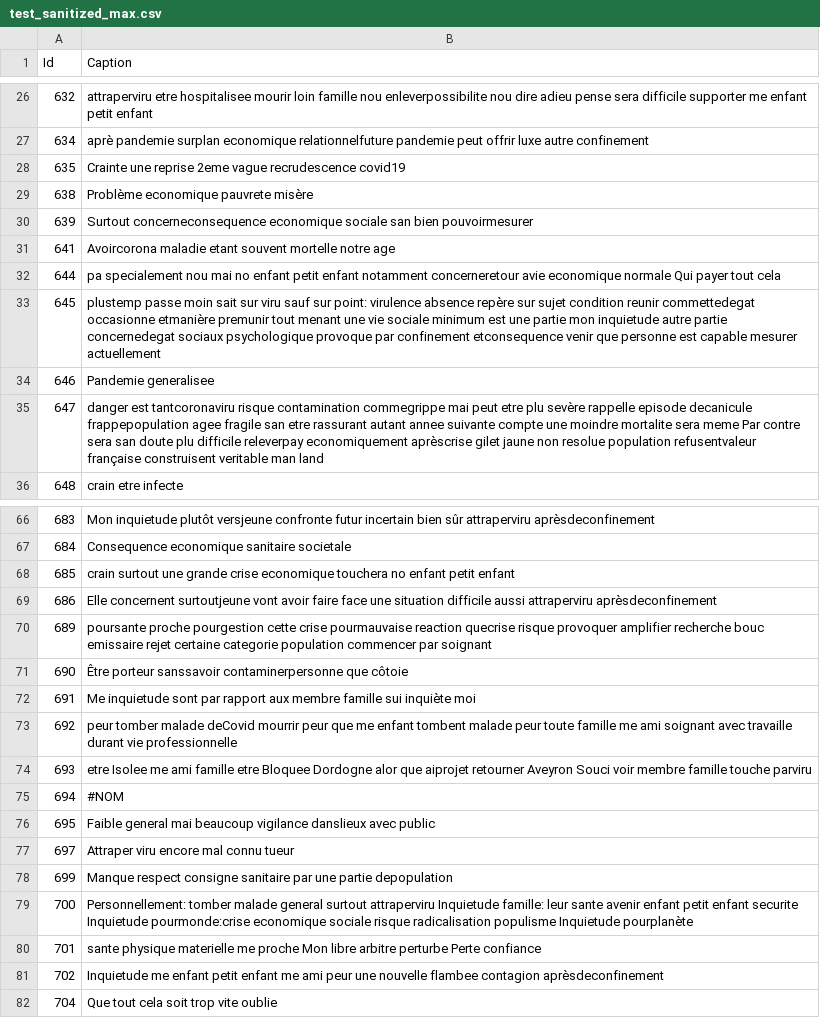
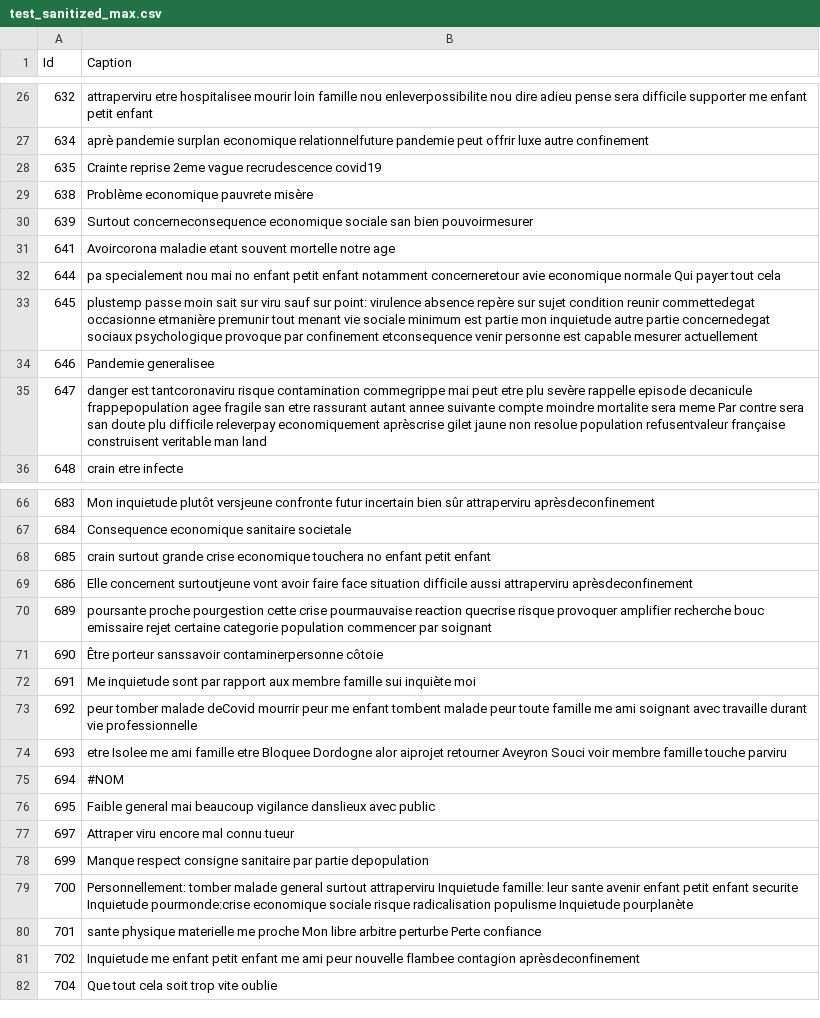
Before and after one commit to barbare33/data_challenge, a CSV file: data/test_sanitized_max.csv, drawn as a sheet; only a part is shown, gaps mark what is left out; the diff covers the shown part only.

```diff
--- a/data/test_sanitized_max.csv
+++ b/data/test_sanitized_max.csv
@@ -27,3 +27,3 @@ Id,Caption
 634,aprè pandemie surplan economique relationnelfuture pandemie peut offrir luxe autre confinement
-635,Crainte une reprise 2eme vague recrudescence covid19
+635,Crainte reprise 2eme vague recrudescence covid19
 638,Problème economique pauvrete misère
@@ -32,5 +32,5 @@ Id,Caption
 644,pa specialement nou mai no enfant petit enfant notamment concerneretour avie economique normale Qui payer tout cela
-645,plustemp passe moin sait sur viru sauf sur point: virulence absence repère sur sujet condition reunir commettedegat occasionne etmanière premunir tout menant une vie sociale minimum est une partie mon inquietude autre partie concernedegat sociaux psychologique provoque par confinement etconsequence venir que personne est capable mesurer actuellement
+645,plustemp passe moin sait sur viru sauf sur point: virulence absence repère sur sujet condition reunir commettedegat occasionne etmanière premunir tout menant vie sociale minimum est partie mon inquietude autre partie concernedegat sociaux psychologique provoque par confinement etconsequence venir personne est capable mesurer actuellement
 646,Pandemie generalisee
-647,danger est tantcoronaviru risque contamination commegrippe mai peut etre plu sevère rappelle episode decanicule frappepopulation agee fragile san etre rassurant autant annee suivante compte une moindre mortalite sera meme Par contre sera san doute plu difficile releverpay economiquement aprèscrise gilet jaune non resolue population refusentvaleur française construisent veritable man land
+647,danger est tantcoronaviru risque contamination commegrippe mai peut etre plu sevère rappelle episode decanicule frappepopulation agee fragile san etre rassurant autant annee suivante compte moindre mortalite sera meme Par contre sera san doute plu difficile releverpay economiquement aprèscrise gilet jaune non resolue population refusentvaleur française construisent veritable man land
 648,crain etre infecte
@@ -67,9 +67,9 @@ Id,Caption
 684,Consequence economique sanitaire societale
-685,crain surtout une grande crise economique touchera no enfant petit enfant
-686,Elle concernent surtoutjeune vont avoir faire face une situation difficile aussi attraperviru aprèsdeconfinement
+685,crain surtout grande crise economique touchera no enfant petit enfant
+686,Elle concernent surtoutjeune vont avoir faire face situation difficile aussi attraperviru aprèsdeconfinement
 689,poursante proche pourgestion cette crise pourmauvaise reaction quecrise risque provoquer amplifier recherche bouc emissaire rejet certaine categorie population commencer par soignant
-690,Être porteur sanssavoir contaminerpersonne que côtoie
+690,Être porteur sanssavoir contaminerpersonne côtoie
 691,Me inquietude sont par rapport aux membre famille sui inquiète moi
-692,peur tomber malade deCovid mourrir peur que me enfant tombent malade peur toute famille me ami soignant avec travaille durant vie professionnelle
-693,etre Isolee me ami famille etre Bloquee Dordogne alor que aiprojet retourner Aveyron Souci voir membre famille touche parviru
+692,peur tomber malade deCovid mourrir peur me enfant tombent malade peur toute famille me ami soignant avec travaille durant vie professionnelle
+693,etre Isolee me ami famille etre Bloquee Dordogne alor aiprojet retourner Aveyron Souci voir membre famille touche parviru
 694,#NOM
@@ -77,6 +77,6 @@ Id,Caption
 697,Attraper viru encore mal connu tueur
-699,Manque respect consigne sanitaire par une partie depopulation
+699,Manque respect consigne sanitaire par partie depopulation
 700,Personnellement: tomber malade general surtout attraperviru Inquietude famille: leur sante avenir enfant petit enfant securite Inquietude pourmonde:crise economique sociale risque radicalisation populisme Inquietude pourplanète
 701,sante physique materielle me proche Mon libre arbitre perturbe Perte confiance
-702,Inquietude me enfant petit enfant me ami peur une nouvelle flambee contagion aprèsdeconfinement
+702,Inquietude me enfant petit enfant me ami peur nouvelle flambee contagion aprèsdeconfinement
 704,Que tout cela soit trop vite oublie
```
Also changed, not shown: 36 edited cells elsewhere in this file.
